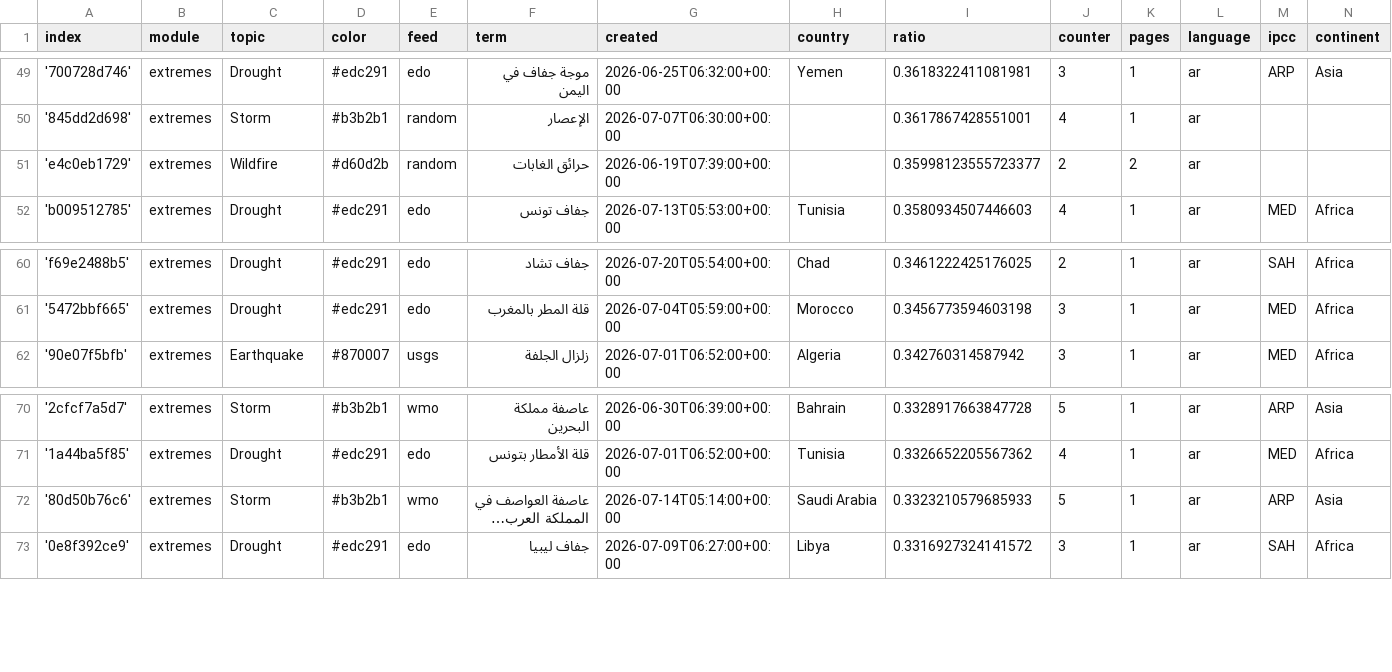
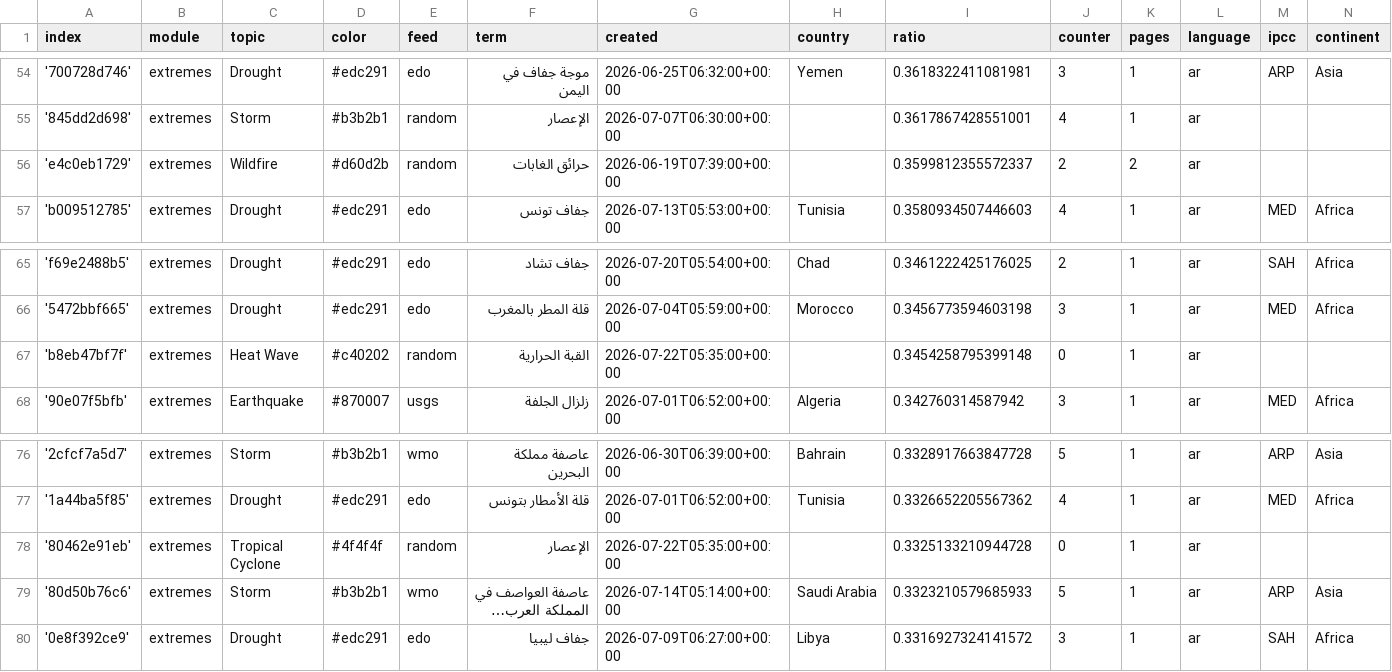
Before and after one commit to MarcoL95-News25/ArabianExtremes, a CSV file: terms.csv, drawn as a sheet; only a part is shown, gaps mark what is left out; long unchanged cells end in …; addresses are those after the commit; the diff covers the shown part only; the diff names each change by its address in the sheet, - before the commit and + after, or states it on an @@ line.

```diff
--- a/terms.csv
+++ b/terms.csv
-I56 (ratio): 0.35998123555723377
+I56 (ratio): 0.3599812355572337
+row 67: 'b8eb47bf7f' | extremes | Heat Wave | #c40202 | random | القبة الحرارية | 2026-07-22T05:35:00+00:00 |  | 0.3454258795399148 | 0 | 1 | ar
+row 78: '80462e91eb' | extremes | Tropical Cyclone | #4f4f4f | random | الإعصار | 2026-07-22T05:35:00+00:00 |  | 0.3325133210944728 | 0 | 1 | ar
```
Also changed, not shown: 8 added rows elsewhere in this file.
